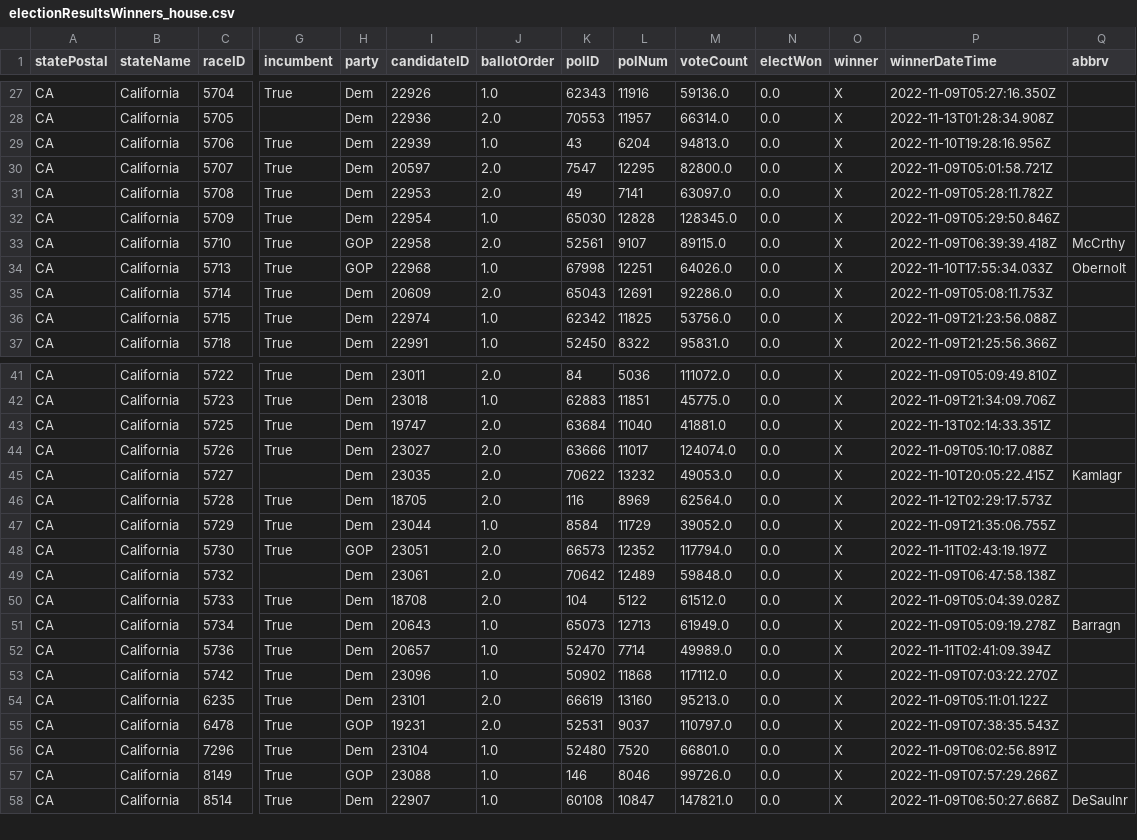
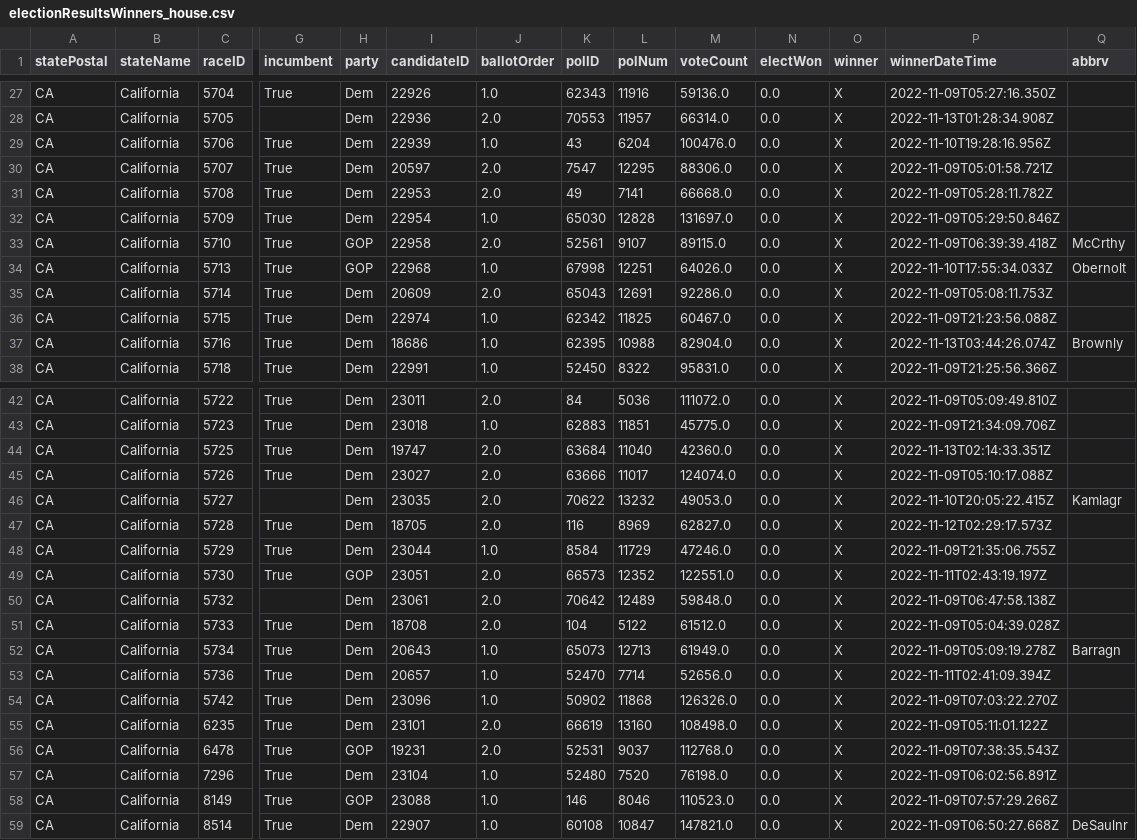
Before and after one commit to Nikkei-Visual-Data-Journalism/MidTermElection_1123409584372xxbb225, a CSV file: APAPI/electionResultsWinners_house.csv, drawn as a sheet; only a part is shown, gaps mark what is left out; addresses are those after the commit; rows hold the shown columns only; the diff covers the shown part only; the diff names each change by its address in the sheet, - before the commit and + after, or states it on an @@ line.

```diff
--- a/APAPI/electionResultsWinners_house.csv
+++ b/APAPI/electionResultsWinners_house.csv
-M29 (voteCount): 94813.0
+M29 (voteCount): 100476.0
-M30 (voteCount): 82800.0
+M30 (voteCount): 88306.0
-M31 (voteCount): 63097.0
+M31 (voteCount): 66668.0
-M32 (voteCount): 128345.0
+M32 (voteCount): 131697.0
-M36 (voteCount): 53756.0
+M36 (voteCount): 60467.0
+row 37: CA | California | 5716 | True | Dem | 18686 | 1.0 | 62395 | 10988 | 82904.0 | 0.0 | X | 2022-11-13T03:44:26.074Z | Brownly
-M44 (voteCount): 41881.0
+M44 (voteCount): 42360.0
-M47 (voteCount): 62564.0
+M47 (voteCount): 62827.0
-M48 (voteCount): 39052.0
+M48 (voteCount): 47246.0
-M49 (voteCount): 117794.0
+M49 (voteCount): 122551.0
-M53 (voteCount): 49989.0
+M53 (voteCount): 52656.0
-M54 (voteCount): 117112.0
+M54 (voteCount): 126326.0
-M55 (voteCount): 95213.0
+M55 (voteCount): 108498.0
-M56 (voteCount): 110797.0
+M56 (voteCount): 112768.0
-M57 (voteCount): 66801.0
+M57 (voteCount): 76198.0
-M58 (voteCount): 99726.0
+M58 (voteCount): 110523.0
```
Also changed, not shown: 4 edited cells elsewhere in this file, APAPI/electionResultsWinners_senate.csv, 2 other files.
